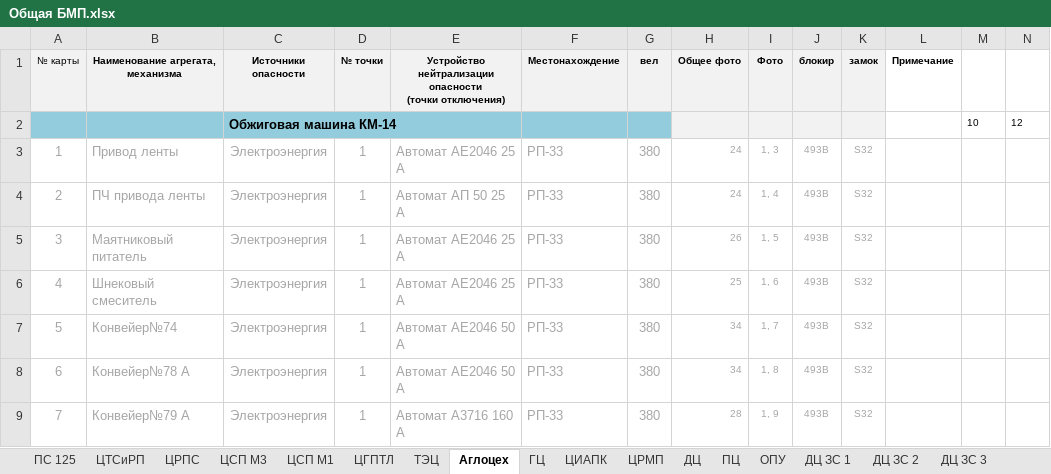
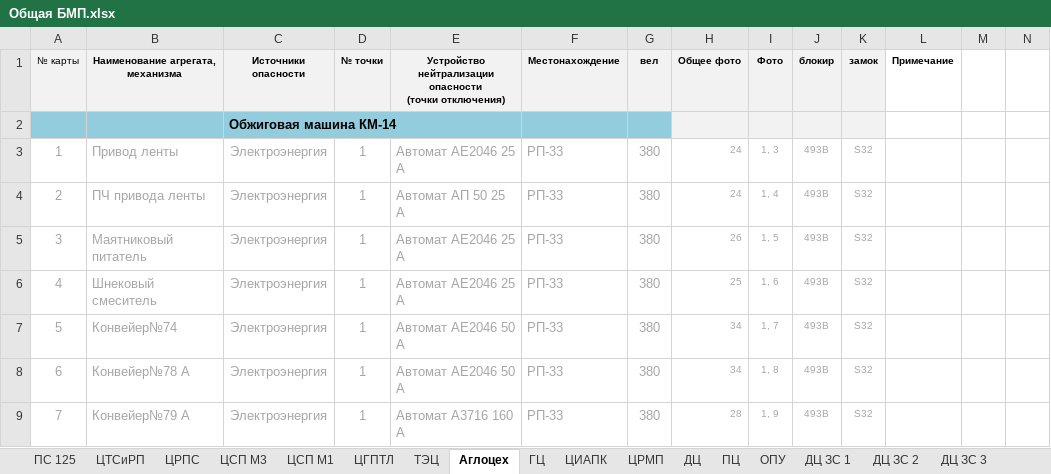
Before and after one commit to greyjr/carder, an Excel workbook: carder/files/excel/Общая БМП.xlsx, sheet Аглоцех, drawn as a sheet; only a part is shown; values as stored, in another font and other column widths than the file's, no borders; removed rows and columns are numbered as before the commit, all else as after; the diff names each change by its address in the sheet, - before the commit and + after, or states it on an @@ line.

```diff
--- a/carder/files/excel/Общая БМП.xlsx (sheet Аглоцех)
+++ b/carder/files/excel/Общая БМП.xlsx (sheet Аглоцех)
-row 2:  |  | Обжиговая машина КМ-14 |  |  |  |  |  |  |  |  |  | 10 | 12
+row 2:  |  | Обжиговая машина КМ-14
```
Also changed, not shown: sheet ЦХП_электро, sheet ПЦ, sheet ЦХП_энерго, sheet ДЦ ЗС 3, sheet ОПУ, sheet ЦСП М1, 7 more sheets, other sheet tabs, charts or pictures, 11 other files.
